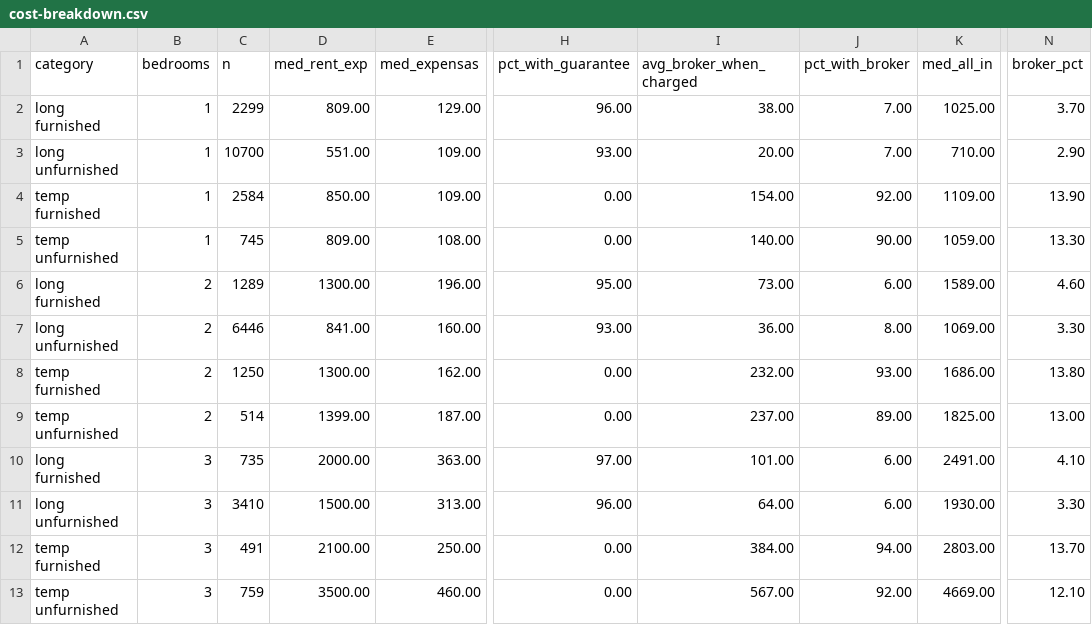
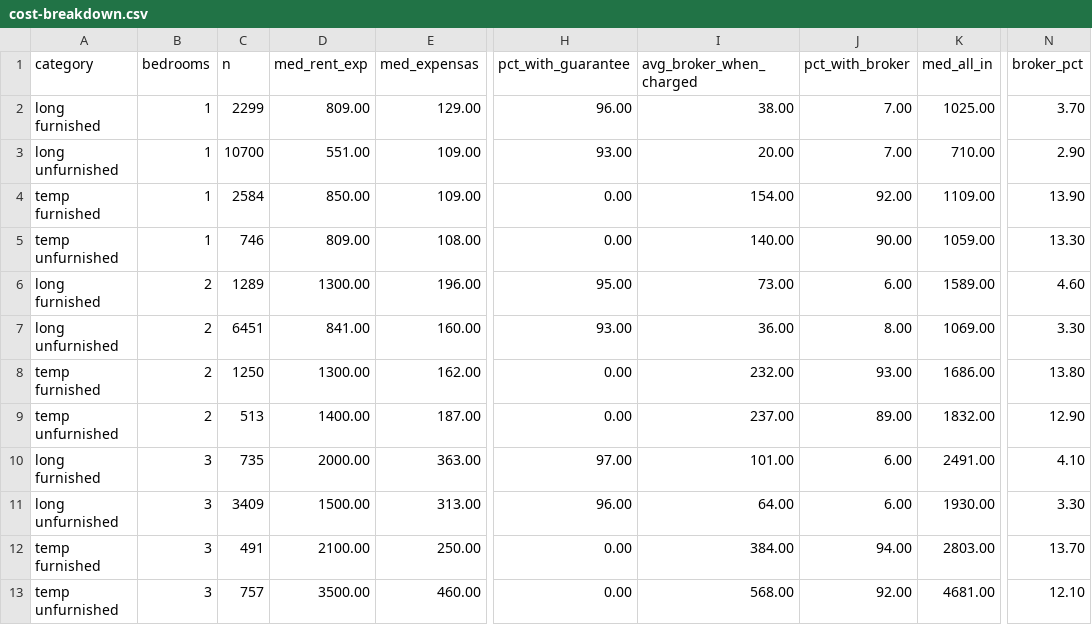
Before and after one commit to unitrank/buenos-aires-rental-market, a CSV file: data/latest/cost-breakdown.csv, drawn as a sheet; only a part is shown, gaps mark what is left out; the diff names each change by its address in the sheet, - before the commit and + after, or states it on an @@ line.

```diff
--- a/data/latest/cost-breakdown.csv
+++ b/data/latest/cost-breakdown.csv
-C5 (n): 745
+C5 (n): 746
-C7 (n): 6446
+C7 (n): 6451
-C9 (n): 514
+C9 (n): 513
-D9 (med_rent_exp): 1399.00
+D9 (med_rent_exp): 1400.00
-K9 (med_all_in): 1825.00
+K9 (med_all_in): 1832.00
-N9 (broker_pct): 13.00
+N9 (broker_pct): 12.90
-C11 (n): 3410
+C11 (n): 3409
-C13 (n): 759
+C13 (n): 757
-I13 (avg_broker_when_charged): 567.00
+I13 (avg_broker_when_charged): 568.00
-K13 (med_all_in): 4669.00
+K13 (med_all_in): 4681.00
```
Also changed, not shown: data/history/uaci-2026-10.csv, data/latest/by-barrio.csv, 7 other files.
